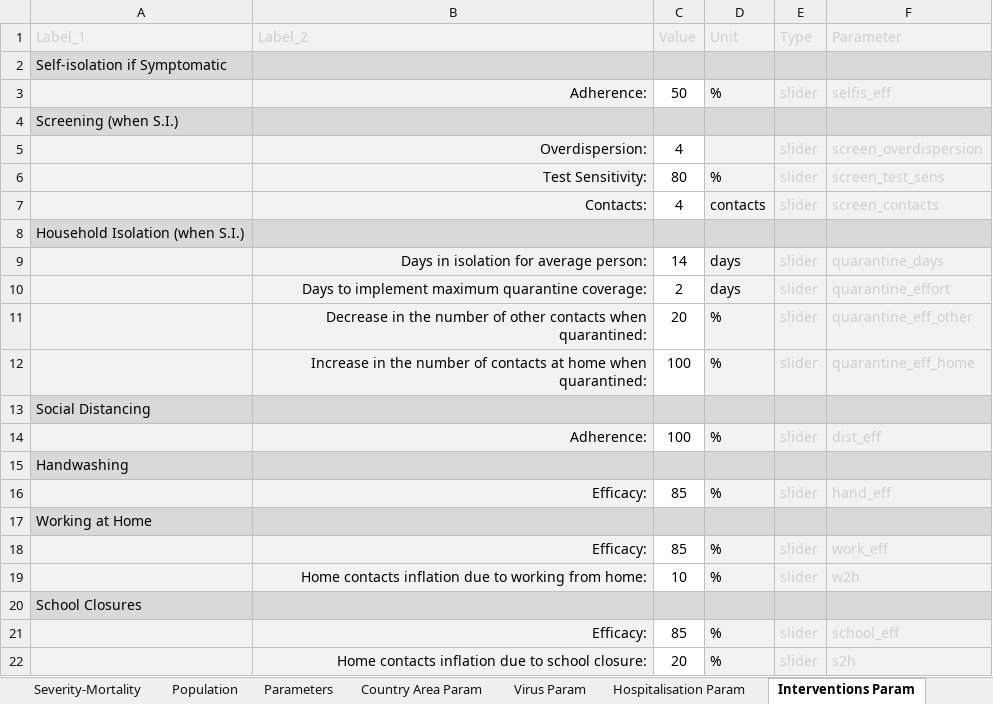
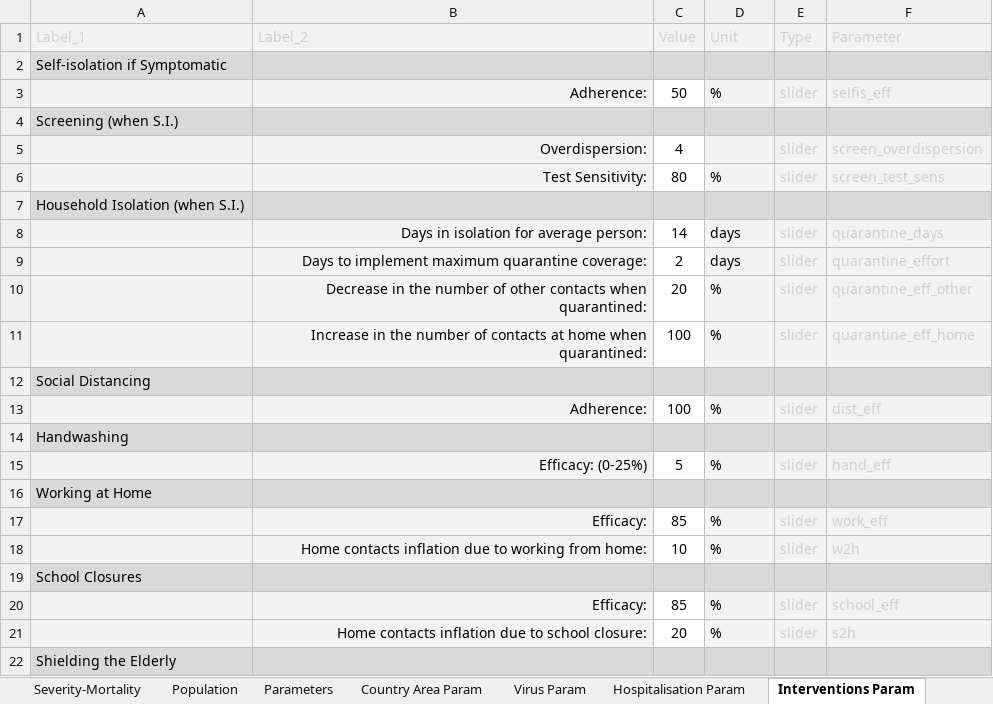
Before and after one commit to ocelhay/como, an Excel workbook: Template_CoMoCOVID-19App.xlsx, sheet Interventions Param, drawn as a sheet; only a part is shown; the shorter side is filled out with more unchanged rows; values as stored, in another font and other column widths than the file's, no borders; removed rows and columns are numbered as before the commit, all else as after; the diff names each change by its address in the sheet, - before the commit and + after, or states it on an @@ line.

```diff
--- a/Template_CoMoCOVID-19App.xlsx (sheet Interventions Param)
+++ b/Template_CoMoCOVID-19App.xlsx (sheet Interventions Param)
-row 7:  | Contacts: | 4 | contacts | slider | screen_contacts
-B15 (Label_2): Efficacy:
+B15 (Label_2): Efficacy: (0-25%)
-C15 (Value): 85
+C15 (Value): 5
```
Also changed, not shown: 4 other files.
